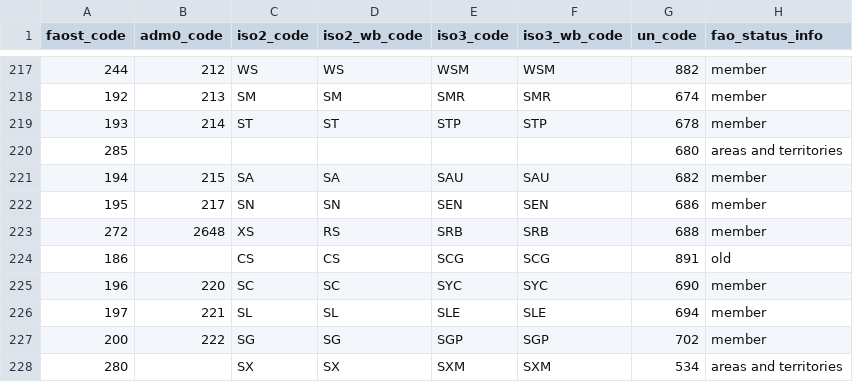
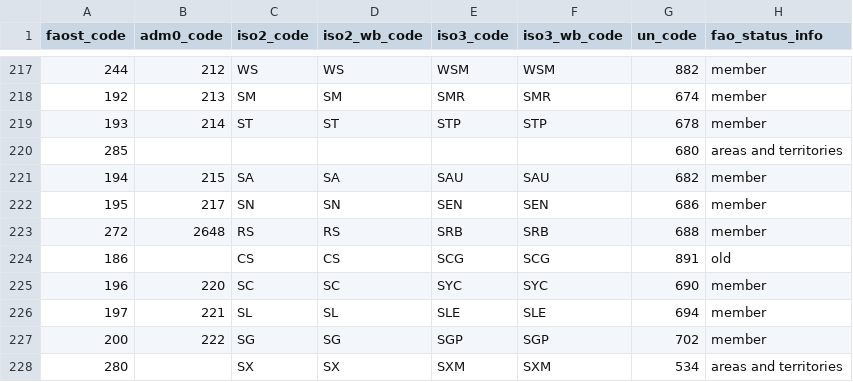
Before and after one commit to paulrougieux/biotrade, a CSV file: biotrade/config_data/faostat_country_groups.csv, drawn as a sheet; only a part is shown, gaps mark what is left out; the diff names each change by its address in the sheet, - before the commit and + after, or states it on an @@ line.

Commit message:
modified iso 2 code for Serbia

```diff
--- a/biotrade/config_data/faostat_country_groups.csv
+++ b/biotrade/config_data/faostat_country_groups.csv
-C223 (iso2_code): XS
+C223 (iso2_code): RS
```
